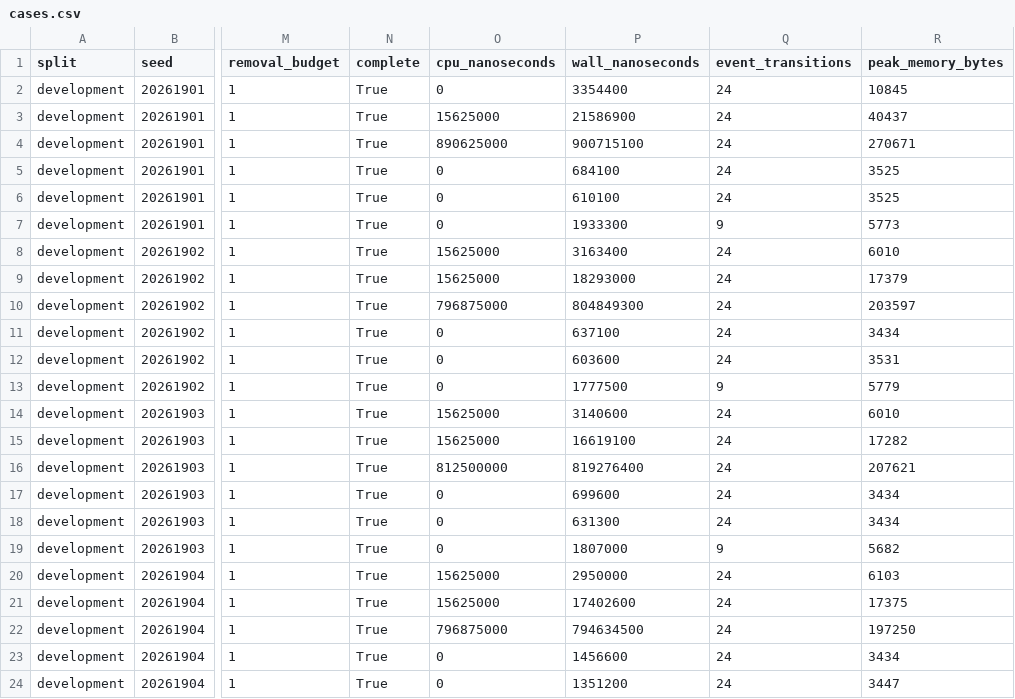
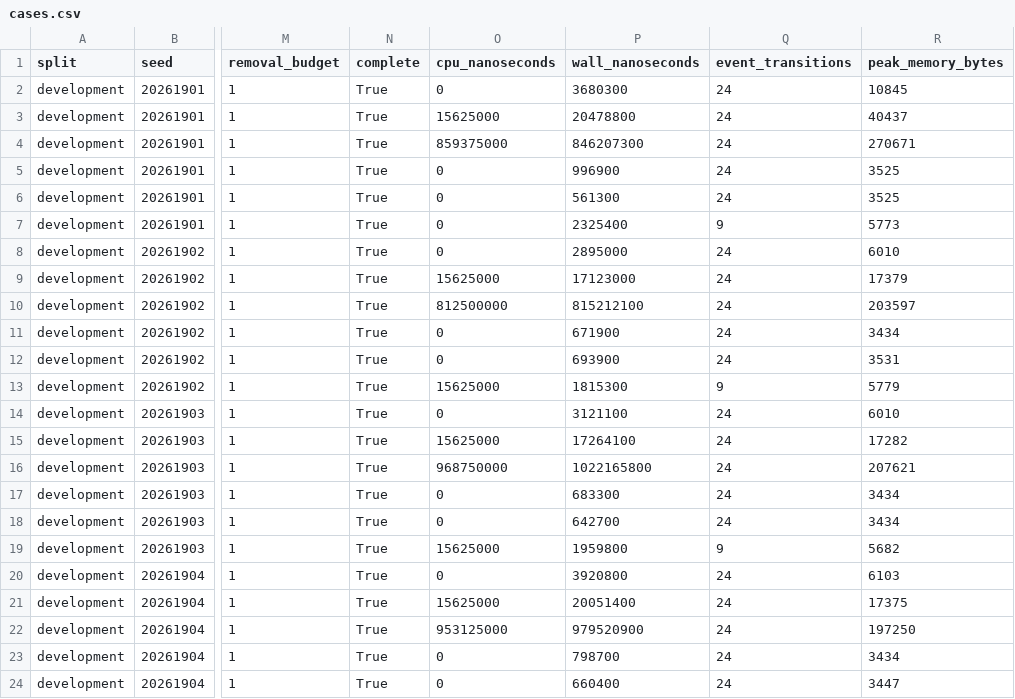
Before and after one commit to crakashp2905-hub/memory-fabric, a CSV file: research/results/cdm/offline-qualification/architecture-superiority-r5v3-development/cases.csv, drawn as a sheet; only a part is shown, gaps mark what is left out; the diff covers the shown part only; the diff names each change by its address in the sheet, - before the commit and + after, or states it on an @@ line.

```diff
--- a/research/results/cdm/offline-qualification/architecture-superiority-r5v3-development/cases.csv
+++ b/research/results/cdm/offline-qualification/architecture-superiority-r5v3-development/cases.csv
-P2 (wall_nanoseconds): 3354400
+P2 (wall_nanoseconds): 3680300
-P3 (wall_nanoseconds): 21586900
+P3 (wall_nanoseconds): 20478800
-O4 (cpu_nanoseconds): 890625000
+O4 (cpu_nanoseconds): 859375000
-P4 (wall_nanoseconds): 900715100
+P4 (wall_nanoseconds): 846207300
-P5 (wall_nanoseconds): 684100
+P5 (wall_nanoseconds): 996900
-P6 (wall_nanoseconds): 610100
+P6 (wall_nanoseconds): 561300
-P7 (wall_nanoseconds): 1933300
+P7 (wall_nanoseconds): 2325400
-O8 (cpu_nanoseconds): 15625000
+O8 (cpu_nanoseconds): 0
-P8 (wall_nanoseconds): 3163400
+P8 (wall_nanoseconds): 2895000
-P9 (wall_nanoseconds): 18293000
+P9 (wall_nanoseconds): 17123000
-O10 (cpu_nanoseconds): 796875000
+O10 (cpu_nanoseconds): 812500000
-P10 (wall_nanoseconds): 804849300
+P10 (wall_nanoseconds): 815212100
-P11 (wall_nanoseconds): 637100
+P11 (wall_nanoseconds): 671900
-P12 (wall_nanoseconds): 603600
+P12 (wall_nanoseconds): 693900
-O13 (cpu_nanoseconds): 0
+O13 (cpu_nanoseconds): 15625000
-P13 (wall_nanoseconds): 1777500
+P13 (wall_nanoseconds): 1815300
-O14 (cpu_nanoseconds): 15625000
+O14 (cpu_nanoseconds): 0
-P14 (wall_nanoseconds): 3140600
+P14 (wall_nanoseconds): 3121100
-P15 (wall_nanoseconds): 16619100
+P15 (wall_nanoseconds): 17264100
-O16 (cpu_nanoseconds): 812500000
+O16 (cpu_nanoseconds): 968750000
-P16 (wall_nanoseconds): 819276400
+P16 (wall_nanoseconds): 1022165800
-P17 (wall_nanoseconds): 699600
+P17 (wall_nanoseconds): 683300
-P18 (wall_nanoseconds): 631300
+P18 (wall_nanoseconds): 642700
-O19 (cpu_nanoseconds): 0
+O19 (cpu_nanoseconds): 15625000
-P19 (wall_nanoseconds): 1807000
+P19 (wall_nanoseconds): 1959800
-O20 (cpu_nanoseconds): 15625000
+O20 (cpu_nanoseconds): 0
-P20 (wall_nanoseconds): 2950000
+P20 (wall_nanoseconds): 3920800
-P21 (wall_nanoseconds): 17402600
+P21 (wall_nanoseconds): 20051400
-O22 (cpu_nanoseconds): 796875000
+O22 (cpu_nanoseconds): 953125000
-P22 (wall_nanoseconds): 794634500
+P22 (wall_nanoseconds): 979520900
-P23 (wall_nanoseconds): 1456600
+P23 (wall_nanoseconds): 798700
-P24 (wall_nanoseconds): 1351200
+P24 (wall_nanoseconds): 660400
```
Also changed, not shown: 9 edited cells elsewhere in this file, research/results/cdm/offline-qualification/architecture-superiority-r5v3-confirmatory/cases.csv, research/results/cdm/offline-qualification/attribution-benchmark-r8/cases.csv, 30 other files.
